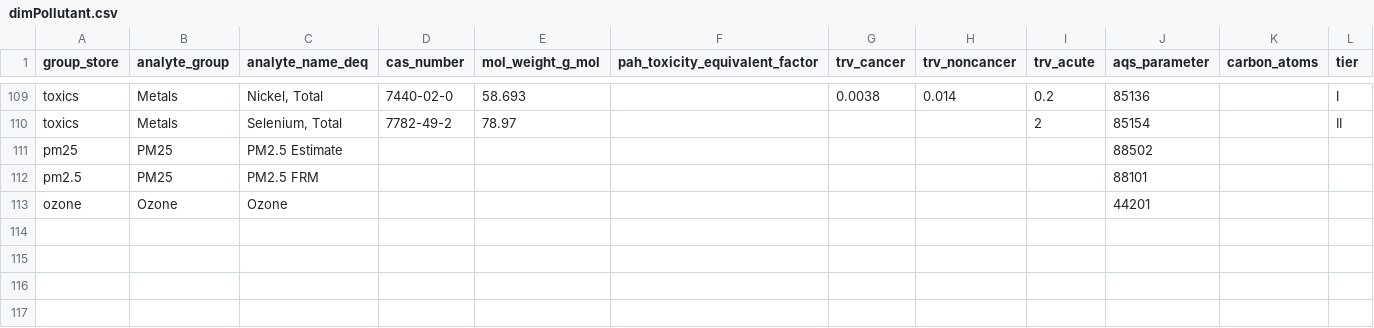
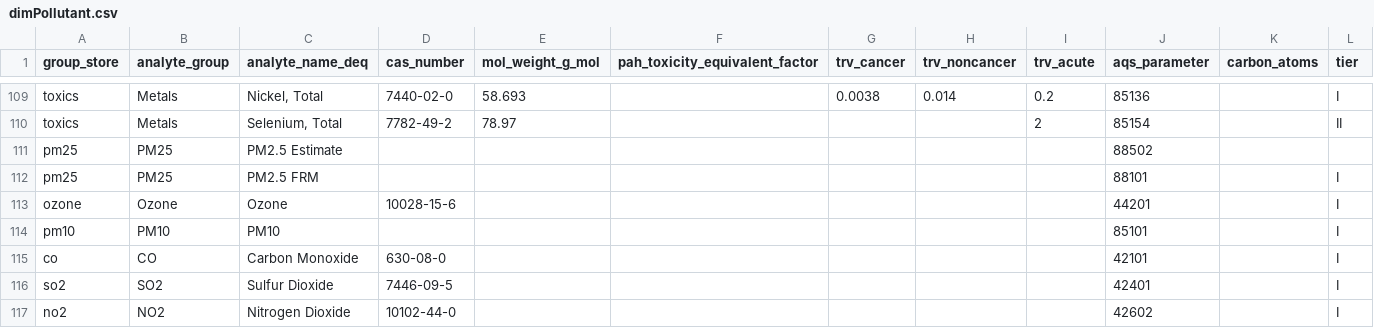
Before and after one commit to OR-Dept-Environmental-Quality/soar, a CSV file: ops/dimPollutant.csv, drawn as a sheet; only a part is shown, gaps mark what is left out.

Commit message:
AQS pipeline improvements: monthly chunking to improve extraction completion for large annual files such as pm2.5, service selection, circuit breaker fixes, and parameter logging

```diff
--- a/ops/dimPollutant.csv
+++ b/ops/dimPollutant.csv
@@ -111,3 +111,7 @@ toxics,Metals,"Selenium, Total",7782-49-2,78.97,,,,2,85154,,II
 pm25,PM25,PM2.5 Estimate,,,,,,,88502,,
-pm2.5,PM25,PM2.5 FRM,,,,,,,88101,,
-ozone,Ozone,Ozone,,,,,,,44201,,
+pm25,PM25,PM2.5 FRM,,,,,,,88101,,I
+ozone,Ozone,Ozone,10028-15-6,,,,,,44201,,I
+pm10,PM10,PM10,,,,,,,85101,,I
+co,CO,Carbon Monoxide,630-08-0,,,,,,42101,,I
+so2,SO2,Sulfur Dioxide,7446-09-5,,,,,,42401,,I
+no2,NO2,Nitrogen Dioxide,10102-44-0,,,,,,42602,,I
```
Also changed, not shown: 7 other files.
